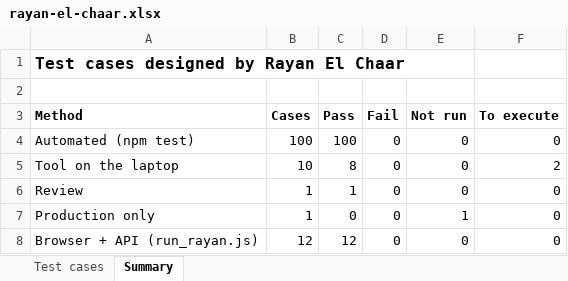
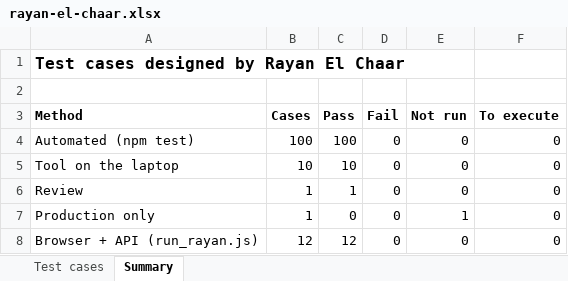
Before and after one commit to RayanChaar1/FoundU, an Excel workbook: docs/test-results/rayan-el-chaar.xlsx, sheet Summary, drawn as a sheet; values as stored, in another font and other column widths than the file's, no borders; the diff names each change by its address in the sheet, - before the commit and + after, or states it on an @@ line.

Commit message:
Development SMTP server, and NFR-25.2 executed (#16)
server/dev/smtp.js stands in for an organization's mail server (STARTTLS with its own certificate,
then AUTH PLAIN or LOGIN), so email through SMTP can be shown and tested on the laptop:
npm run smtp --workspace server; the README gives the API settings.  Rayan's sheet: TC-NFR-25.2-V
and -D executed (Pass); all his cases are now executed.

```diff
--- a/docs/test-results/rayan-el-chaar.xlsx (sheet Summary)
+++ b/docs/test-results/rayan-el-chaar.xlsx (sheet Summary)
-C5 (Pass): 8
+C5 (Pass): 10
-F5 (To execute): 2
+F5 (To execute): 0
```
Also changed, not shown: sheet Test cases, 4 other files.
